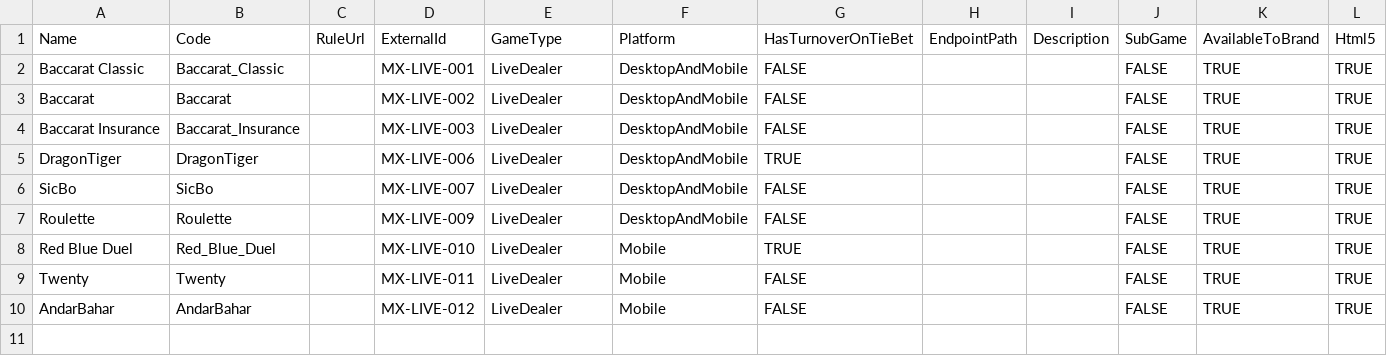
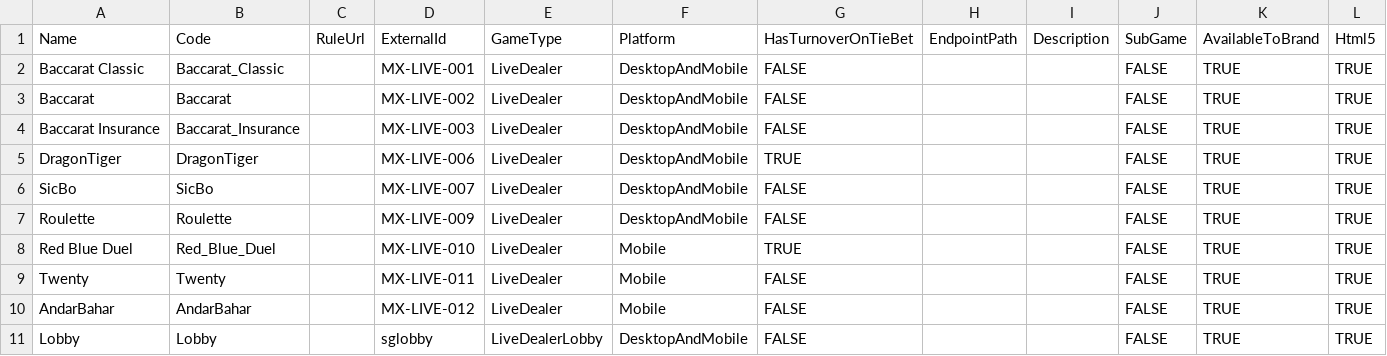
Before and after one commit to starixvn/tgs_rayprosoft_tgs-agent-api, a CSV file: src/Core/DataServices.Tgs/DataInitializers/Games/SG.csv, drawn as a sheet; only a part is shown; rows hold the shown columns only; the diff names each change by its address in the sheet, - before the commit and + after, or states it on an @@ line.

```diff
--- a/src/Core/DataServices.Tgs/DataInitializers/Games/SG.csv
+++ b/src/Core/DataServices.Tgs/DataInitializers/Games/SG.csv
+row 11: Lobby | Lobby |  | sglobby | LiveDealerLobby | DesktopAndMobile | FALSE |  |  | FALSE | TRUE | TRUE
```
Also changed, not shown: 6 other files.
